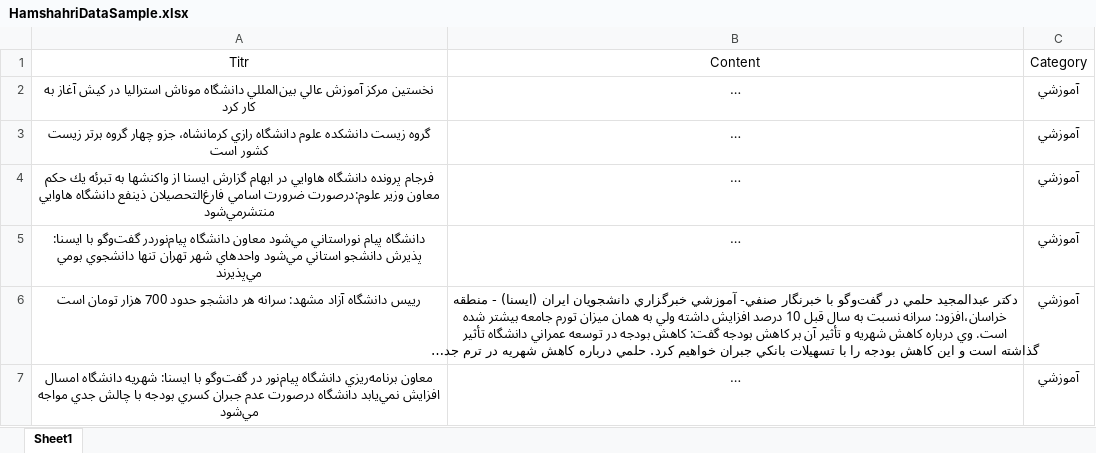
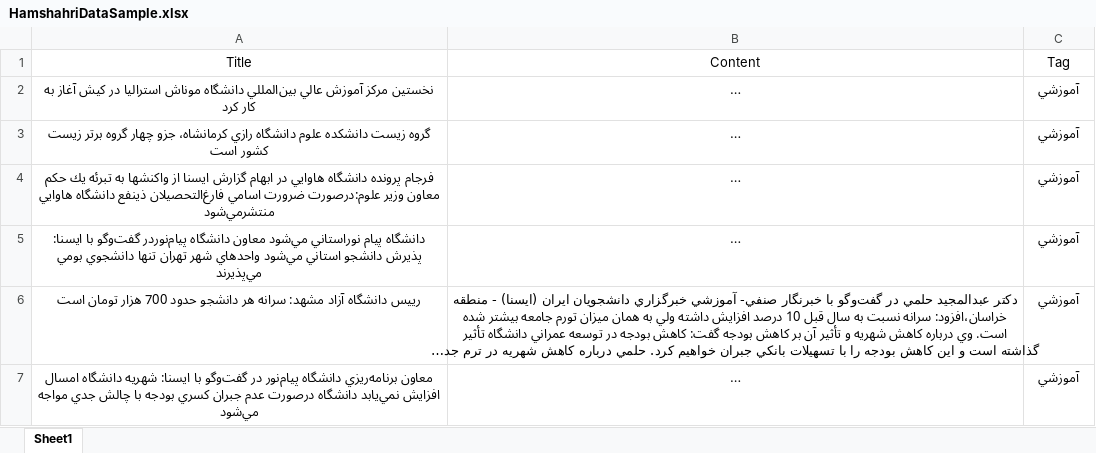
Before and after one commit to sgs-nlp/persian-natural-language-processing, an Excel workbook: static/HamshahriDataSample.xlsx, sheet Sheet1, drawn as a sheet; only a part is shown; long unchanged cells end in …; values as stored, in another font and other column widths than the file's, no borders; removed rows and columns are numbered as before the commit, all else as after; the diff names each change by its address in the sheet, - before the commit and + after, or states it on an @@ line.

```diff
--- a/static/HamshahriDataSample.xlsx (sheet Sheet1)
+++ b/static/HamshahriDataSample.xlsx (sheet Sheet1)
-row 1: Titr | Content | Category
+row 1: Title | Content | Tag
```
Also changed, not shown: 19 other files.
